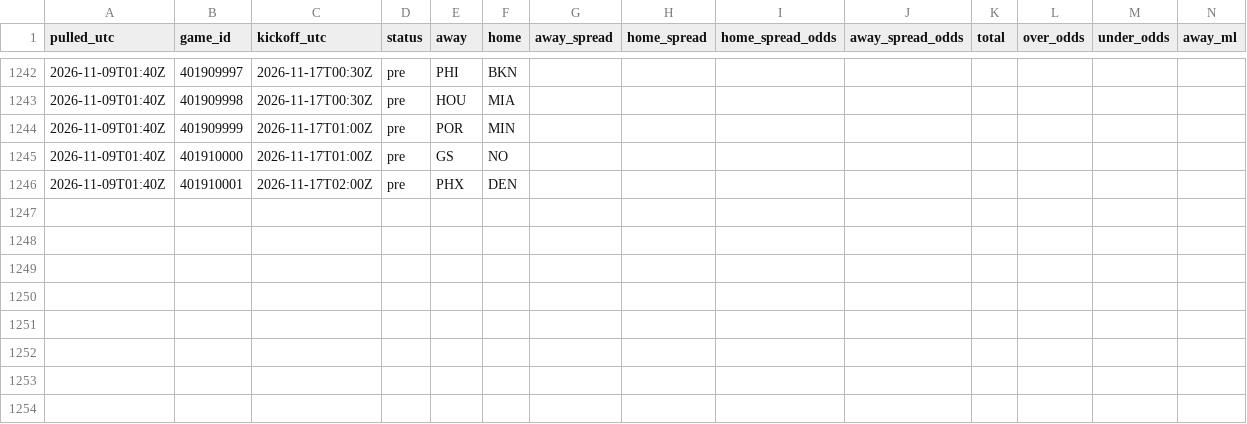
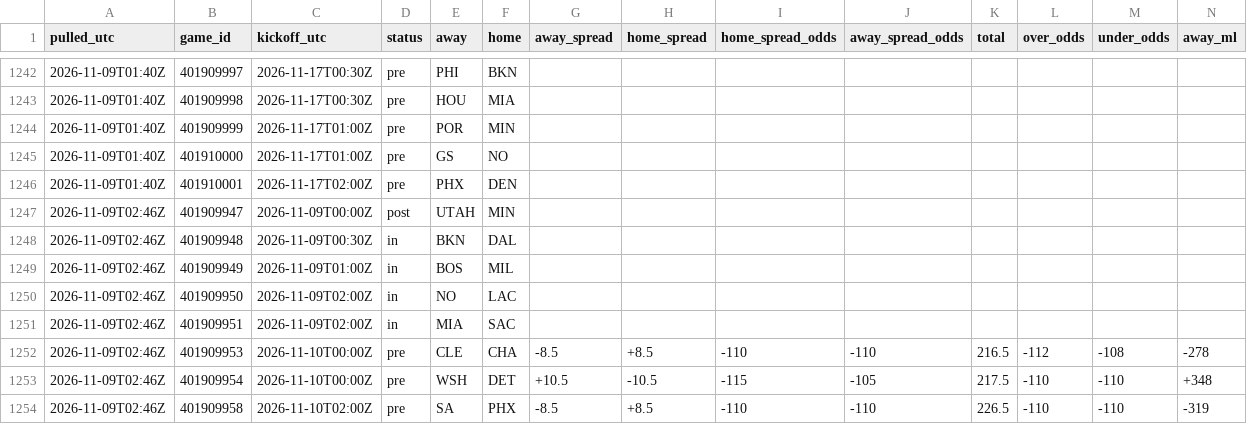
Before and after one commit to tdfarrell/betting-research, a CSV file: data/odds/history_nba.csv, drawn as a sheet; only a part is shown, gaps mark what is left out; rows hold the shown columns only; the diff names each change by its address in the sheet, - before the commit and + after, or states it on an @@ line.

```diff
--- a/data/odds/history_nba.csv
+++ b/data/odds/history_nba.csv
+row 1247: 2026-11-09T02:46Z | 401909947 | 2026-11-09T00:00Z | post | UTAH | MIN
+row 1248: 2026-11-09T02:46Z | 401909948 | 2026-11-09T00:30Z | in | BKN | DAL
+row 1249: 2026-11-09T02:46Z | 401909949 | 2026-11-09T01:00Z | in | BOS | MIL
+row 1250: 2026-11-09T02:46Z | 401909950 | 2026-11-09T02:00Z | in | NO | LAC
+row 1251: 2026-11-09T02:46Z | 401909951 | 2026-11-09T02:00Z | in | MIA | SAC
+row 1252: 2026-11-09T02:46Z | 401909953 | 2026-11-10T00:00Z | pre | CLE | CHA | -8.5 | +8.5 | -110 | -110 | 216.5 | -112 | -108 | -278
+row 1253: 2026-11-09T02:46Z | 401909954 | 2026-11-10T00:00Z | pre | WSH | DET | +10.5 | -10.5 | -115 | -105 | 217.5 | -110 | -110 | +348
+row 1254: 2026-11-09T02:46Z | 401909958 | 2026-11-10T02:00Z | pre | SA | PHX | -8.5 | +8.5 | -110 | -110 | 226.5 | -110 | -110 | -319
```
Also changed, not shown: data/nba/injuries.csv, data/nba/team_games.csv, 56 other files.
